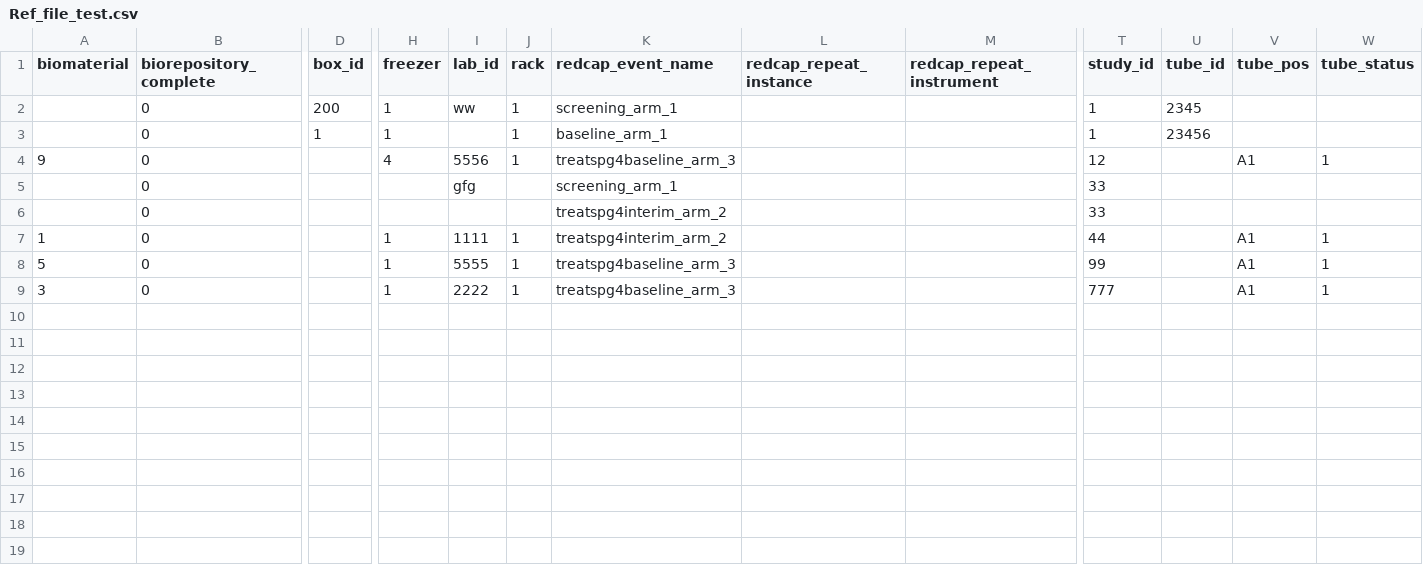
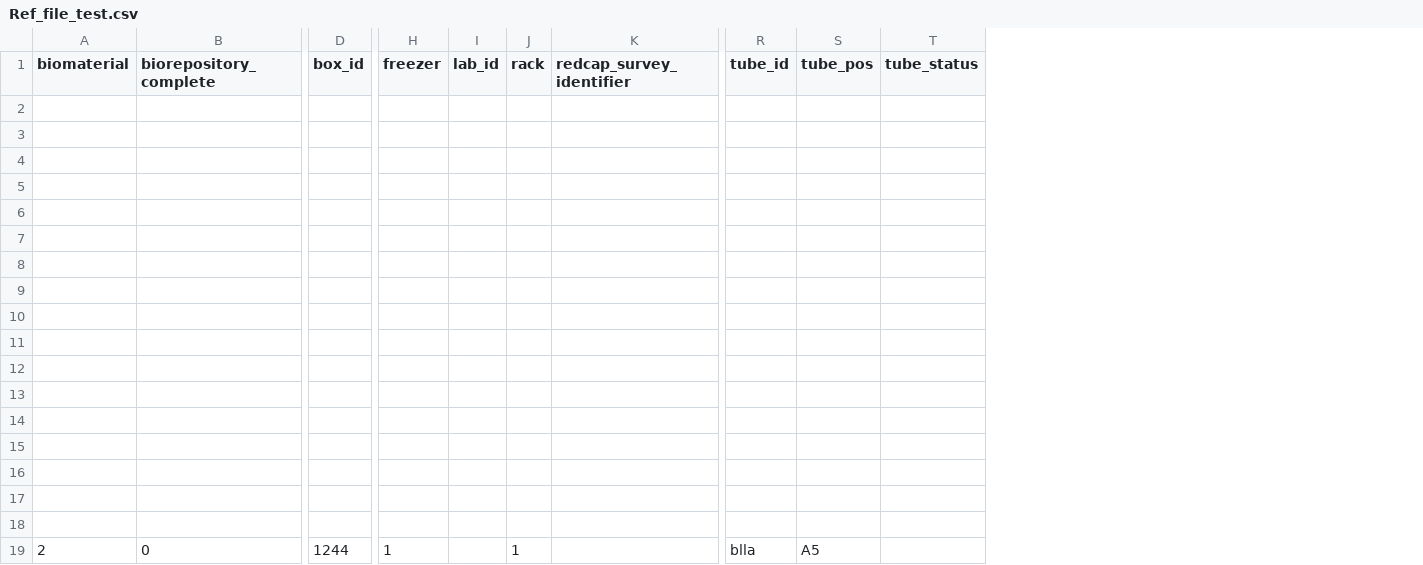
Before and after one commit to aaronmaas/BioVal, a CSV file: data/Ref_file_test.csv, drawn as a sheet; only a part is shown, gaps mark what is left out; removed rows and columns are numbered as before the commit, all else as after; rows hold the shown columns only; the diff names each change by its address in the sheet, - before the commit and + after, or states it on an @@ line.

```diff
--- a/data/Ref_file_test.csv
+++ b/data/Ref_file_test.csv
-column K (redcap_event_name), rows 2-9: screening_arm_1 | baseline_arm_1 | treatspg4baseline_arm_3 | screening_arm_1 | treatspg4interim_arm_2 | treatspg4interim_arm_2 | treatspg4baseline_arm_3 | treatspg4baseline_arm_3
-column L (redcap_repeat_instance), empty
-column M (redcap_repeat_instrument), empty
+column K (redcap_survey_identifier), empty
-column T (study_id), rows 2-9: 1 | 1 | 12 | 33 | 33 | 44 | 99 | 777
-row 2:  | 0 | 200 | 1 | ww | 1 | screening_arm_1 |  |  | 1 | 2345
+row 2: (empty)
-row 3:  | 0 | 1 | 1 |  | 1 | baseline_arm_1 |  |  | 1 | 23456
+row 3: (empty)
-row 4: 9 | 0 |  | 4 | 5556 | 1 | treatspg4baseline_arm_3 |  |  | 12 |  | A1 | 1
+row 4: (empty)
-row 5:  | 0 |  |  | gfg |  | screening_arm_1 |  |  | 33
+row 5: (empty)
-row 6:  | 0 |  |  |  |  | treatspg4interim_arm_2 |  |  | 33
+row 6: (empty)
-row 7: 1 | 0 |  | 1 | 1111 | 1 | treatspg4interim_arm_2 |  |  | 44 |  | A1 | 1
+row 7: (empty)
-row 8: 5 | 0 |  | 1 | 5555 | 1 | treatspg4baseline_arm_3 |  |  | 99 |  | A1 | 1
+row 8: (empty)
-row 9: 3 | 0 |  | 1 | 2222 | 1 | treatspg4baseline_arm_3 |  |  | 777 |  | A1 | 1
+row 9: (empty)
+row 10: (empty)
+row 11: (empty)
+row 12: (empty)
+row 13: (empty)
+row 14: (empty)
+row 15: (empty)
+row 16: (empty)
+row 17: (empty)
+row 18: (empty)
+row 19: 2 | 0 | 1244 | 1 |  | 1 |  | blla | A5
```
Also changed, not shown: data/RDRegistryDevelopment_ImportTemplate_2026-02-07.csv, data/available_positions_BIOFLUID.csv, 5 other files.
